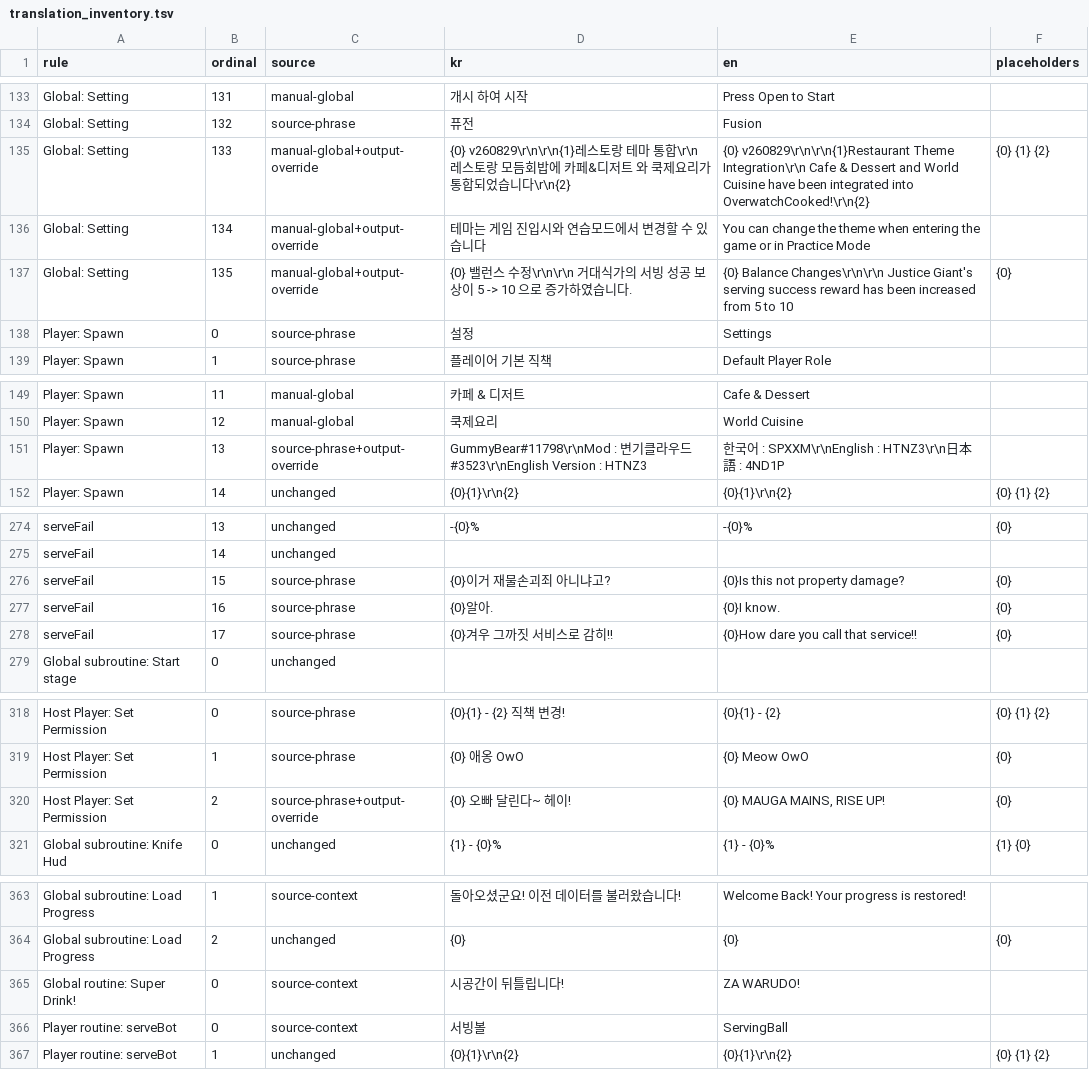
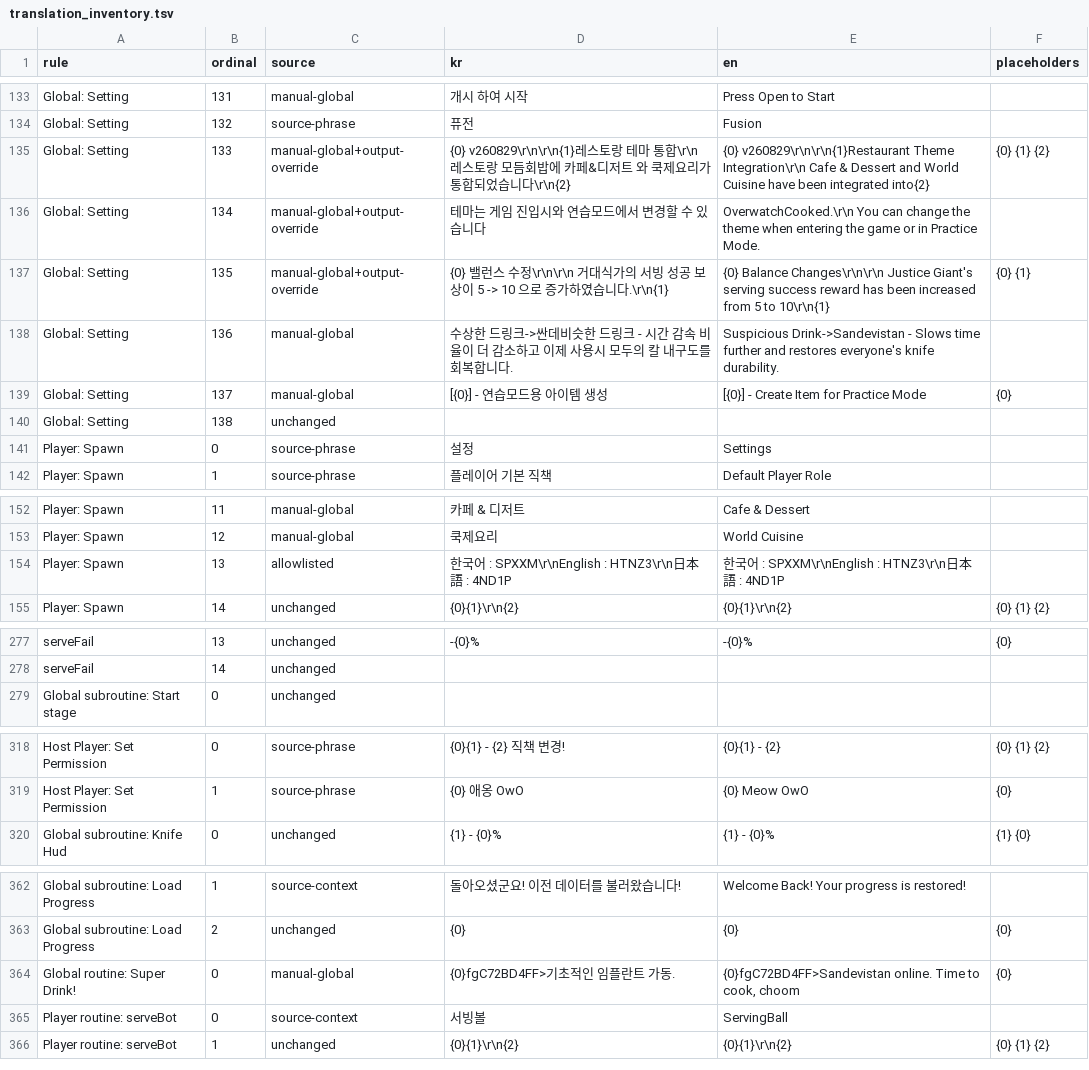
Before and after one commit to DoubleJONY/ow_restaurant, a TSV file: build/en_deluxe/translation_inventory.tsv, drawn as a sheet; only a part is shown, gaps mark what is left out; the diff covers the shown part only.

```diff
--- a/build/en_deluxe/translation_inventory.tsv
+++ b/build/en_deluxe/translation_inventory.tsv
@@ -135,3 +135,6 @@ Global: Setting	132	source-phrase	퓨전	Fusion
-Global: Setting	133	manual-global+output-override	{0} v260829\r\n\r\n{1}레스토랑 테마 통합\r\n  레스토랑 모듬회밥에 카페&디저트 와 쿡제요리가 통합되었습니다\r\n{2}	{0} v260829\r\n\r\n{1}Restaurant Theme Integration\r\n  Cafe & Dessert and World Cuisine have been integrated into OverwatchCooked!\r\n{2}	{0} {1} {2}
-Global: Setting	134	manual-global+output-override	  테마는 게임 진입시와 연습모드에서 변경할 수 있습니다	  You can change the theme when entering the game or in Practice Mode	
-Global: Setting	135	manual-global+output-override	{0} 밸런스 수정\r\n\r\n  거대식가의 서빙 성공 보상이 5 -> 10 으로 증가하였습니다.	{0} Balance Changes\r\n\r\n  Justice Giant's serving success reward has been increased from 5 to 10	{0}
+Global: Setting	133	manual-global+output-override	{0} v260829\r\n\r\n{1}레스토랑 테마 통합\r\n  레스토랑 모듬회밥에 카페&디저트 와 쿡제요리가 통합되었습니다\r\n{2}	{0} v260829\r\n\r\n{1}Restaurant Theme Integration\r\n  Cafe & Dessert and World Cuisine have been integrated into{2}	{0} {1} {2}
+Global: Setting	134	manual-global+output-override	  테마는 게임 진입시와 연습모드에서 변경할 수 있습니다	 OverwatchCooked.\r\n  You can change the theme when entering the game or in Practice Mode.
+Global: Setting	135	manual-global+output-override	{0} 밸런스 수정\r\n\r\n  거대식가의 서빙 성공 보상이 5 -> 10 으로 증가하였습니다.\r\n{1}	{0} Balance Changes\r\n\r\n  Justice Giant's serving success reward has been increased from 5 to 10\r\n{1}	{0} {1}
+Global: Setting	136	manual-global	  수상한 드링크->싼데비슷한 드링크 - 시간 감속 비율이 더 감소하고 이제 사용시 모두의 칼 내구도를 회복합니다.	  Suspicious Drink->Sandevistan - Slows time further and restores everyone's knife durability.
+Global: Setting	137	manual-global	[{0}] - 연습모드용 아이템 생성	[{0}] - Create Item for Practice Mode	{0}
+Global: Setting	138	unchanged
@@ -151,2 +154,2 @@ Player: Spawn	12	manual-global	쿡제요리	World Cuisine
-Player: Spawn	13	source-phrase+output-override	GummyBear#11798\r\nMod : 변기클라우드#3523\r\nEnglish Version : HTNZ3	한국어 : SPXXM\r\nEnglish : HTNZ3\r\n日本語 : 4ND1P	
+Player: Spawn	13	allowlisted	한국어 : SPXXM\r\nEnglish : HTNZ3\r\n日本語 : 4ND1P	한국어 : SPXXM\r\nEnglish : HTNZ3\r\n日本語 : 4ND1P
 Player: Spawn	14	unchanged	{0}{1}\r\n{2}	{0}{1}\r\n{2}	{0} {1} {2}
@@ -276,3 +278,0 @@ serveFail	14	unchanged
-serveFail	15	source-phrase	{0}이거 재물손괴죄 아니냐고? 	{0}Is this not property damage? 	{0}
-serveFail	16	source-phrase	{0}알아. 	{0}I know. 	{0}
-serveFail	17	source-phrase	{0}겨우 그까짓 서비스로 감히!!	{0}How dare you call that service!!	{0}
@@ -319,3 +319,2 @@ Host Player: Set Permission	0	source-phrase	{0}{1} - {2} 직책 변경!	{0}{1} -
 Host Player: Set Permission	1	source-phrase	 {0} 애옹 OwO 	 {0} Meow OwO 	{0}
-Host Player: Set Permission	2	source-phrase+output-override	 {0} 오빠 달린다~ 헤이! 	 {0} MAUGA MAINS, RISE UP! 	{0}
 Global subroutine: Knife Hud	0	unchanged	 {1} - {0}% 	 {1} - {0}% 	{1} {0}
@@ -364,2 +363,2 @@ Global subroutine: Load Progress	1	source-context	돌아오셨군요! 이전 데
 Global subroutine: Load Progress	2	unchanged	{0}	{0}	{0}
-Global routine: Super Drink!	0	source-context	시공간이 뒤틀립니다!	ZA WARUDO!	
+Global routine: Super Drink!	0	manual-global	{0}fgC72BD4FF>기초적인 임플란트 가동.	{0}fgC72BD4FF>Sandevistan online. Time to cook, choom	{0}
```
Also changed, not shown: 6 edited cells elsewhere in this file, build/en_deluxe/resolved_translation_map.tsv, build/kr_deluxe/runtime_item_sites.tsv, 28 other files.
